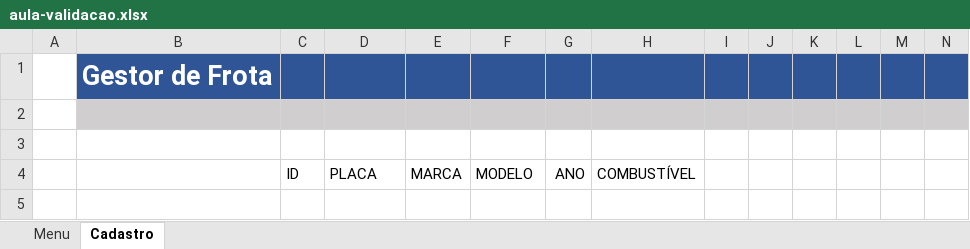
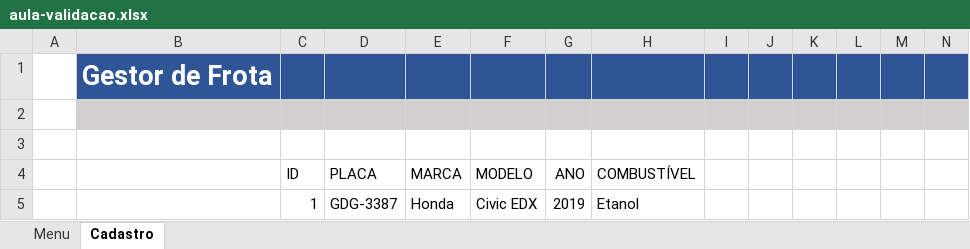
Before and after one commit to PollyanaOliveira1983/ExcelAvan-ado, an Excel workbook: 04-arquivos-excel/aula-validacao.xlsx, sheet Cadastro, drawn as a sheet; only a part is shown; values as stored, in another font and other column widths than the file's, no borders; charts and pictures not drawn; rows hold the shown columns only; the diff names each change by its address in the sheet, - before the commit and + after, or states it on an @@ line.

```diff
--- a/04-arquivos-excel/aula-validacao.xlsx (sheet Cadastro)
+++ b/04-arquivos-excel/aula-validacao.xlsx (sheet Cadastro)
+row 5:  |  | 1 | GDG-3387 | Honda | Civic EDX | 2019 | Etanol
```
Also changed, not shown: charts or pictures, 04-arquivos-excel/aula-comentarios.xlsx, 04-arquivos-excel/exercicio-proposto-formas-e-mais.xlsx, 21 other files.
